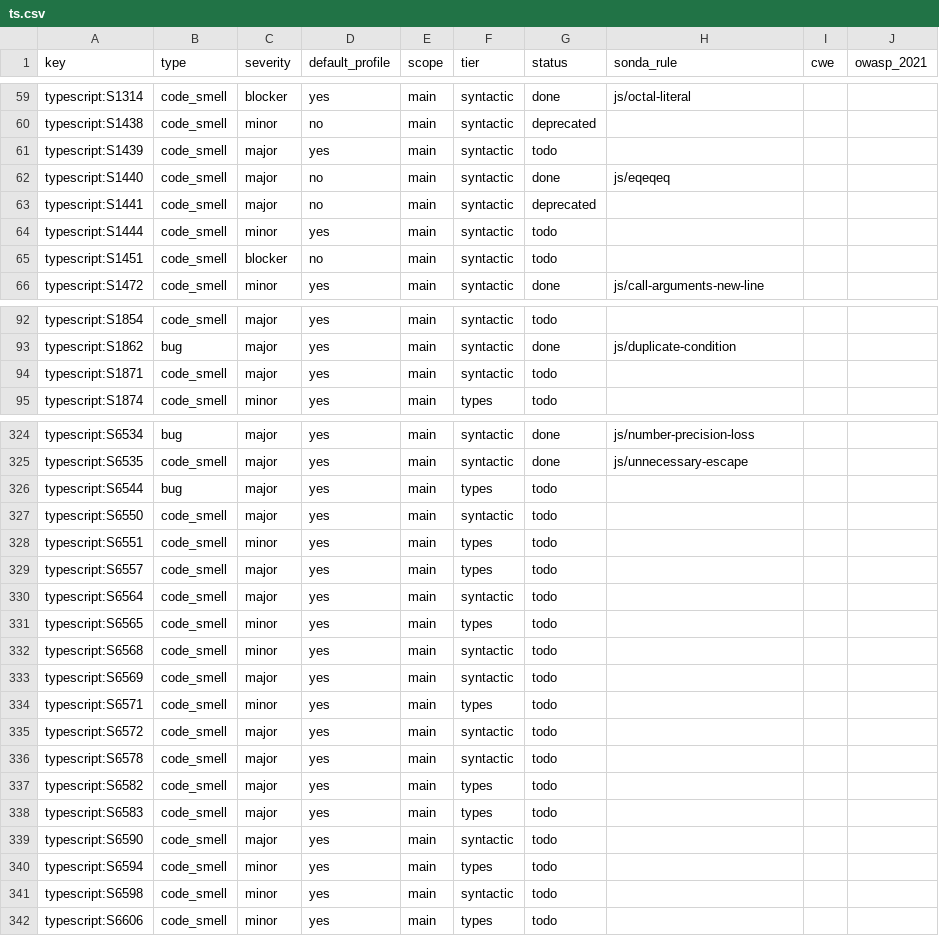
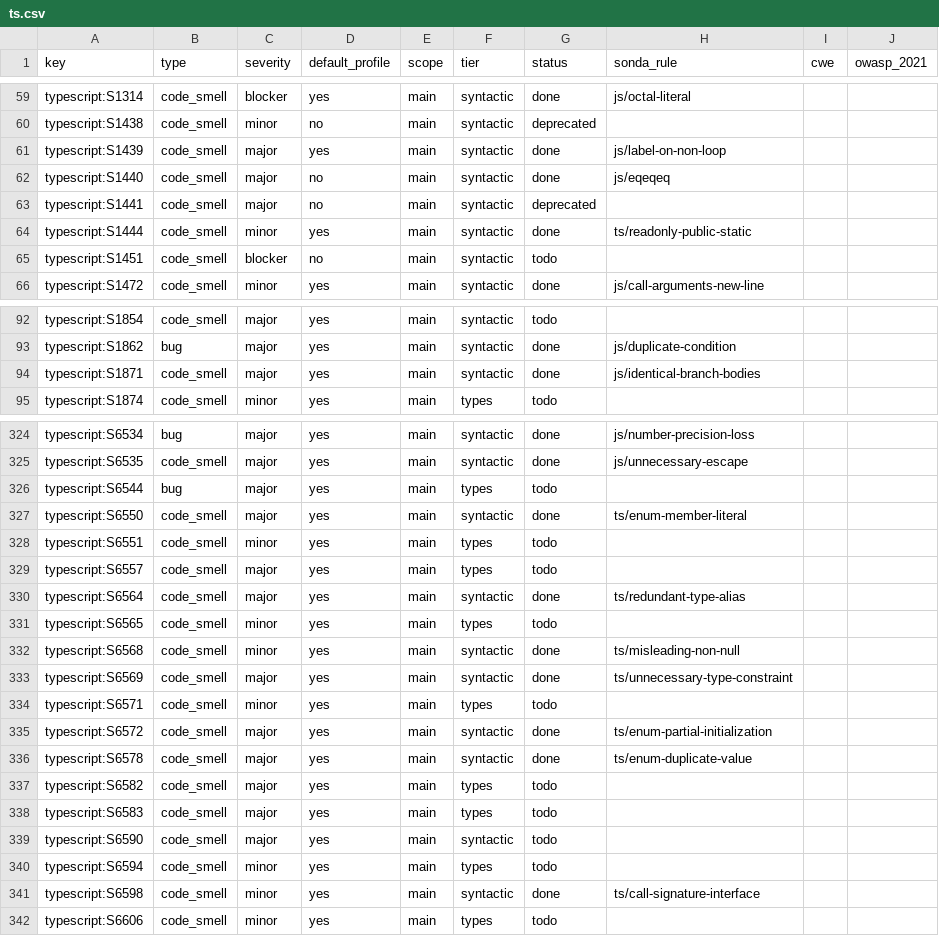
Before and after one commit to lvaoliveira/sonda, a CSV file: docs/sonar-parity/ts.csv, drawn as a sheet; only a part is shown, gaps mark what is left out; the diff covers the shown part only.

Commit message:
feat: 42 more JS, JSX and TypeScript rules in the SonarQube parity effort (batch 11)
ARIA role checks (handlers on plain elements, interactive roles on semantic
elements and the reverse, required ARIA properties, labels without a
control), modern idioms (flat(), indexOf over findIndex, FileReader, unneeded
spread, typeof against undefined, String.raw, native over Lodash, Set for
existence checks), smells (extra call arguments, labels on non-loops,
identical branch bodies, new used inconsistently, for-of instead of an index
loop, code after done()), and the TypeScript family: public static fields,
the module keyword, duplicate union members, enum member checks, redundant
aliases, misleading non-null assertions, unneeded type constraints,
call-signature interfaces, and a few Angular checks.

Two filters were first written with parent() lookups and made the deep-tree
guard tests time out (parent() costs the node's depth). Both are now
single-pass scans: identical branches scan each block's if statements, and
extra arguments scans the program once.

```diff
--- a/docs/sonar-parity/ts.csv
+++ b/docs/sonar-parity/ts.csv
@@ -60,6 +60,6 @@ typescript:S1314,code_smell,blocker,yes,main,syntactic,done,js/octal-literal,,
 typescript:S1438,code_smell,minor,no,main,syntactic,deprecated,,,
-typescript:S1439,code_smell,major,yes,main,syntactic,todo,,,
+typescript:S1439,code_smell,major,yes,main,syntactic,done,js/label-on-non-loop,,
 typescript:S1440,code_smell,major,no,main,syntactic,done,js/eqeqeq,,
 typescript:S1441,code_smell,major,no,main,syntactic,deprecated,,,
-typescript:S1444,code_smell,minor,yes,main,syntactic,todo,,,
+typescript:S1444,code_smell,minor,yes,main,syntactic,done,ts/readonly-public-static,,
 typescript:S1451,code_smell,blocker,no,main,syntactic,todo,,,
@@ -93,3 +93,3 @@ typescript:S1854,code_smell,major,yes,main,syntactic,todo,,,
 typescript:S1862,bug,major,yes,main,syntactic,done,js/duplicate-condition,,
-typescript:S1871,code_smell,major,yes,main,syntactic,todo,,,
+typescript:S1871,code_smell,major,yes,main,syntactic,done,js/identical-branch-bodies,,
 typescript:S1874,code_smell,minor,yes,main,types,todo,,,
@@ -326,12 +326,12 @@ typescript:S6535,code_smell,major,yes,main,syntactic,done,js/unnecessary-escape,
 typescript:S6544,bug,major,yes,main,types,todo,,,
-typescript:S6550,code_smell,major,yes,main,syntactic,todo,,,
+typescript:S6550,code_smell,major,yes,main,syntactic,done,ts/enum-member-literal,,
 typescript:S6551,code_smell,minor,yes,main,types,todo,,,
 typescript:S6557,code_smell,major,yes,main,types,todo,,,
-typescript:S6564,code_smell,major,yes,main,syntactic,todo,,,
+typescript:S6564,code_smell,major,yes,main,syntactic,done,ts/redundant-type-alias,,
 typescript:S6565,code_smell,minor,yes,main,types,todo,,,
-typescript:S6568,code_smell,minor,yes,main,syntactic,todo,,,
-typescript:S6569,code_smell,major,yes,main,syntactic,todo,,,
+typescript:S6568,code_smell,minor,yes,main,syntactic,done,ts/misleading-non-null,,
+typescript:S6569,code_smell,major,yes,main,syntactic,done,ts/unnecessary-type-constraint,,
 typescript:S6571,code_smell,minor,yes,main,types,todo,,,
-typescript:S6572,code_smell,major,yes,main,syntactic,todo,,,
-typescript:S6578,code_smell,major,yes,main,syntactic,todo,,,
+typescript:S6572,code_smell,major,yes,main,syntactic,done,ts/enum-partial-initialization,,
+typescript:S6578,code_smell,major,yes,main,syntactic,done,ts/enum-duplicate-value,,
 typescript:S6582,code_smell,major,yes,main,types,todo,,,
@@ -340,3 +340,3 @@ typescript:S6590,code_smell,major,yes,main,syntactic,todo,,,
 typescript:S6594,code_smell,minor,yes,main,types,todo,,,
-typescript:S6598,code_smell,minor,yes,main,syntactic,todo,,,
+typescript:S6598,code_smell,minor,yes,main,syntactic,done,ts/call-signature-interface,,
 typescript:S6606,code_smell,minor,yes,main,types,todo,,,
```
Also changed, not shown: 60 edited cells elsewhere in this file, docs/sonar-parity/js.csv, 5 other files.
